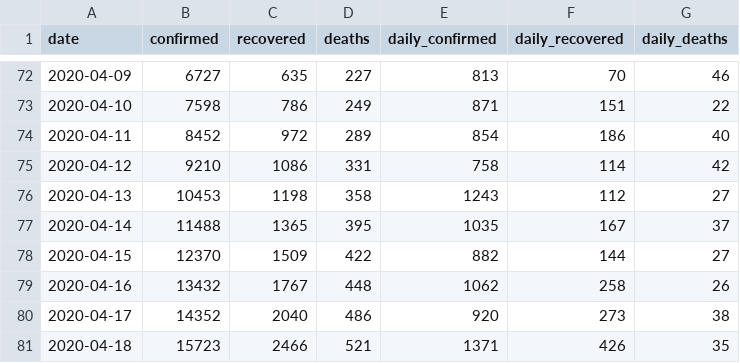
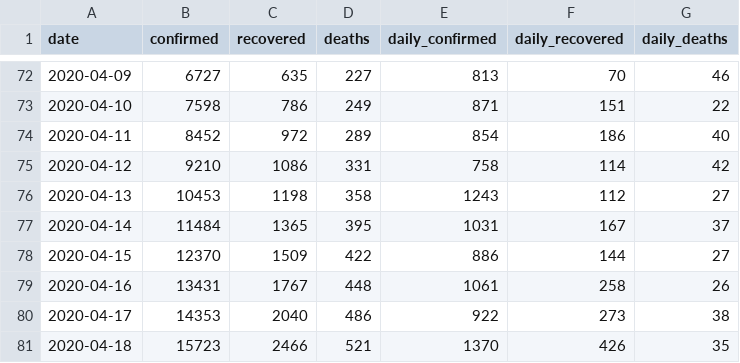
Before and after one commit to dc-aichara/COVID19-India-Tracker, a CSV file: data/api_india.csv, drawn as a sheet; only a part is shown, gaps mark what is left out.

```diff
--- a/data/api_india.csv
+++ b/data/api_india.csv
@@ -76,6 +76,6 @@ date,confirmed,recovered,deaths,daily_confirmed,daily_recovered,daily_deaths
 2020-04-13,10453,1198,358,1243,112,27
-2020-04-14,11488,1365,395,1035,167,37
-2020-04-15,12370,1509,422,882,144,27
-2020-04-16,13432,1767,448,1062,258,26
-2020-04-17,14352,2040,486,920,273,38
-2020-04-18,15723,2466,521,1371,426,35
+2020-04-14,11484,1365,395,1031,167,37
+2020-04-15,12370,1509,422,886,144,27
+2020-04-16,13431,1767,448,1061,258,26
+2020-04-17,14353,2040,486,922,273,38
+2020-04-18,15723,2466,521,1370,426,35
```
Also changed, not shown: 3 other files.
